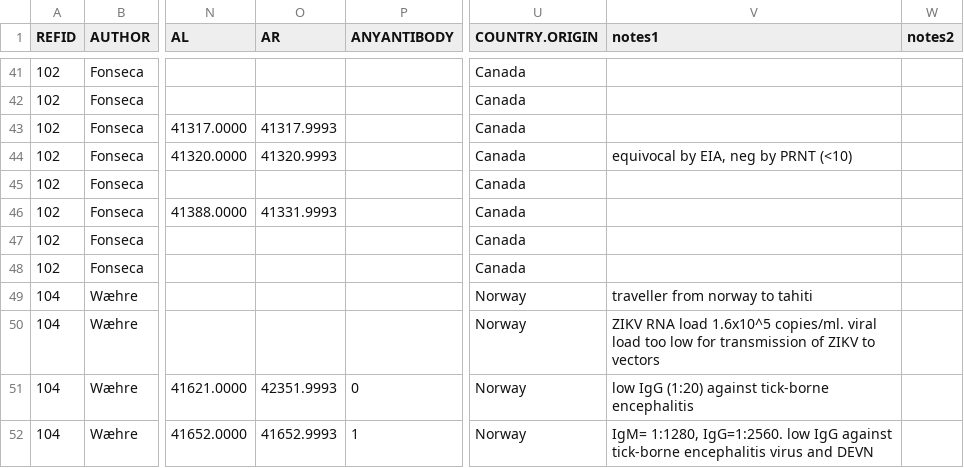
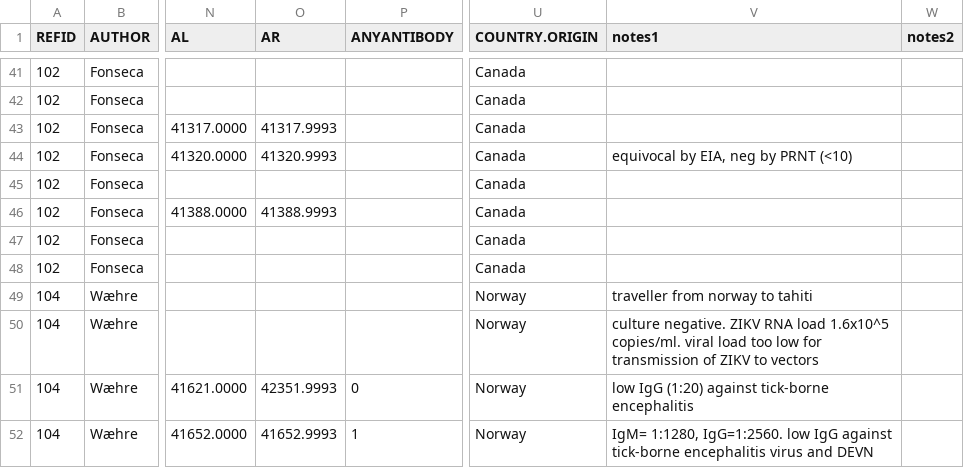
Before and after one commit to HopkinsIDD/ZikaLitReview, a CSV file: ZikaLitReviewData.csv, drawn as a sheet; only a part is shown, gaps mark what is left out; the diff covers the shown part only; the diff names each change by its address in the sheet, - before the commit and + after, or states it on an @@ line.

```diff
--- a/ZikaLitReviewData.csv
+++ b/ZikaLitReviewData.csv
-O46 (AR): 41331.9993
+O46 (AR): 41388.9993
-V50 (notes1): ZIKV RNA…
+V50 (notes1): culture negative. ZIKV RNA…
```
Also changed, not shown: 3 added rows, 1 removed row and 6 edited cells elsewhere in this file.
